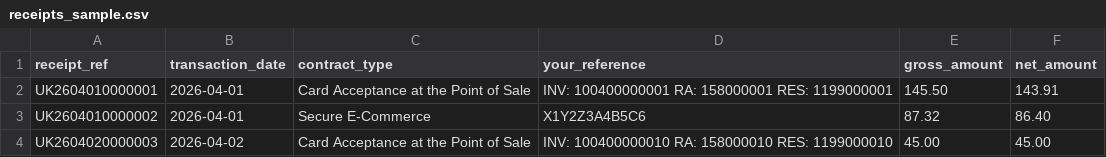
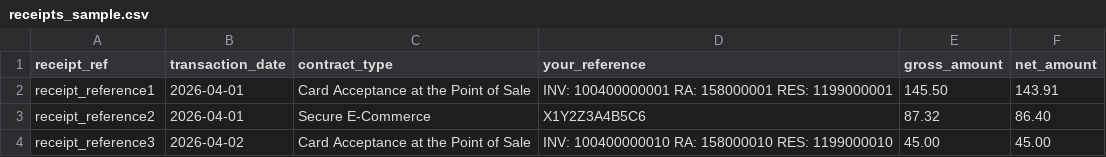
Before and after one commit to polinomialc/payment-reconciliation-platform, a CSV file: sample_data/receipts_sample.csv, drawn as a sheet.

Commit message:
Generalize receipt and payment batch terminology

```diff
--- a/sample_data/receipts_sample.csv
+++ b/sample_data/receipts_sample.csv
@@ -1,4 +1,4 @@
 receipt_ref,transaction_date,contract_type,your_reference,gross_amount,net_amount
-UK2604010000001,2026-04-01,Card Acceptance at the Point of Sale,INV: 100400000001 RA: 158000001 RES: 1199000001,145.50,143.91
-UK2604010000002,2026-04-01,Secure E-Commerce,X1Y2Z3A4B5C6,87.32,86.40
-UK2604020000003,2026-04-02,Card Acceptance at the Point of Sale,INV: 100400000010 RA: 158000010 RES: 1199000010,45.00,45.00
+receipt_reference1,2026-04-01,Card Acceptance at the Point of Sale,INV: 100400000001 RA: 158000001 RES: 1199000001,145.50,143.91
+receipt_reference2,2026-04-01,Secure E-Commerce,X1Y2Z3A4B5C6,87.32,86.40
+receipt_reference3,2026-04-02,Card Acceptance at the Point of Sale,INV: 100400000010 RA: 158000010 RES: 1199000010,45.00,45.00
```
Also changed, not shown: 15 other files.
